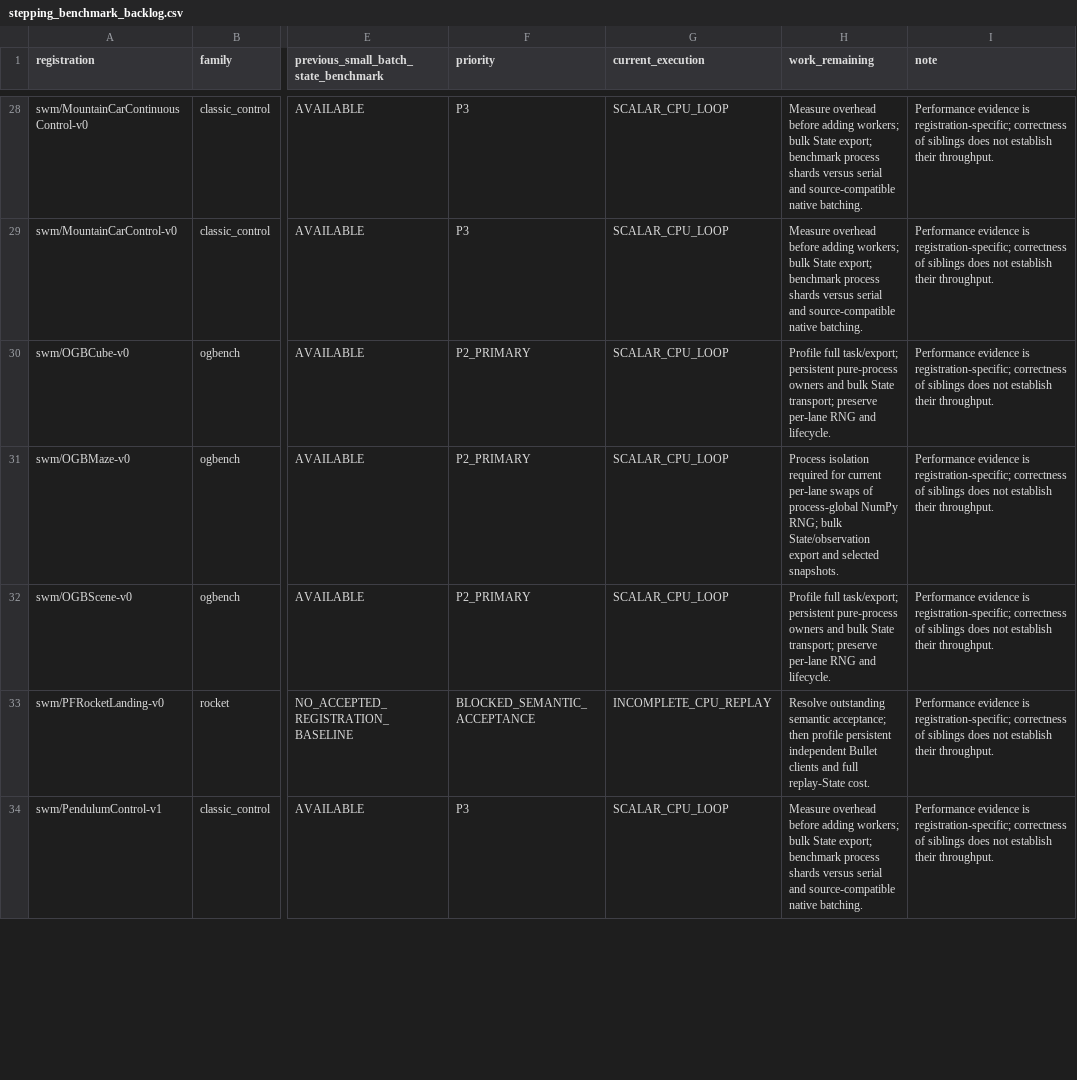
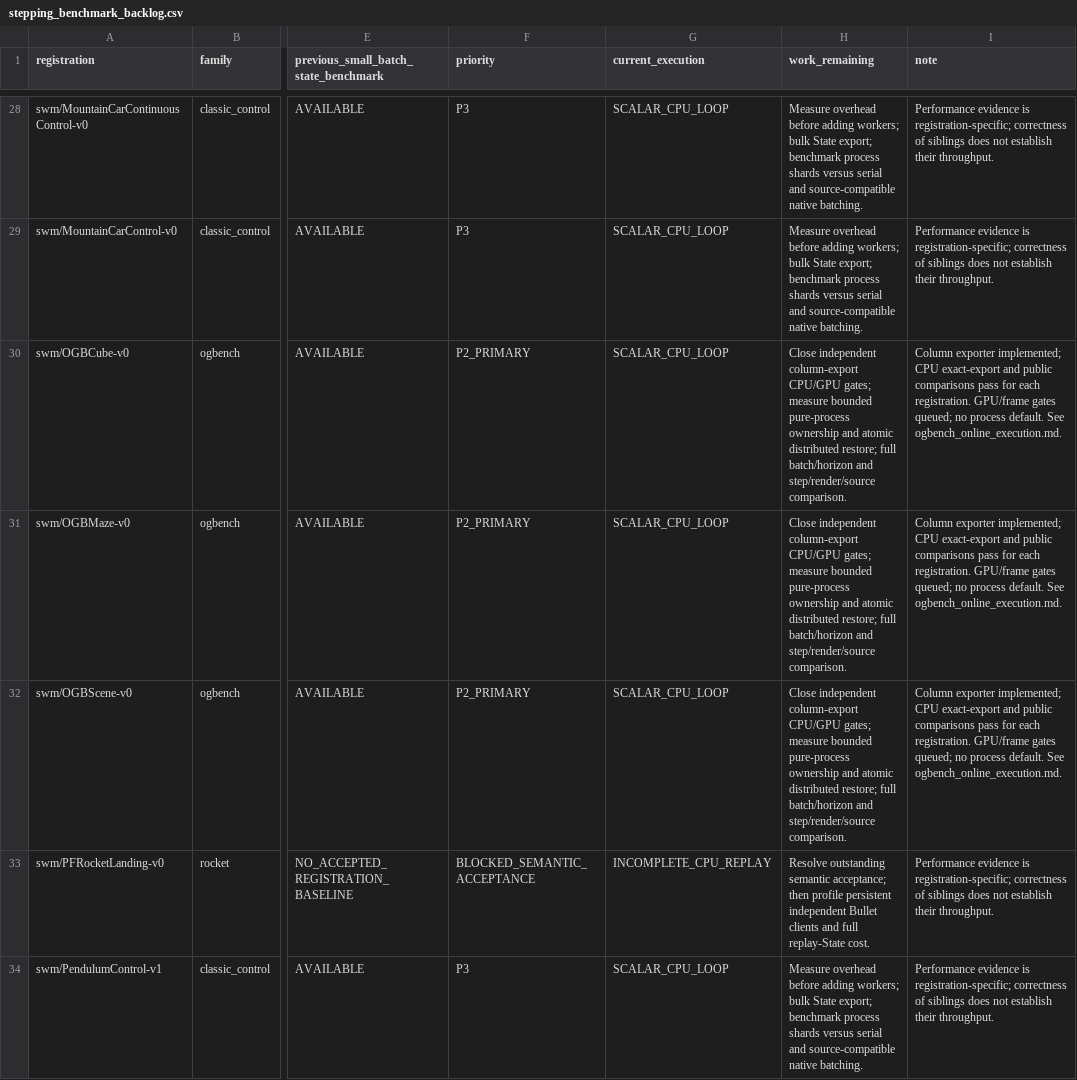
Before and after one commit to galilai-group/stable-envs, a CSV file: docs/research/stepping_benchmark_backlog.csv, drawn as a sheet; only a part is shown, gaps mark what is left out; the diff names each change by its address in the sheet, - before the commit and + after, or states it on an @@ line.

Commit message:
Batch OGBench State export and preserve paired CPU evidence with GPU gates pending

```diff
--- a/docs/research/stepping_benchmark_backlog.csv
+++ b/docs/research/stepping_benchmark_backlog.csv
-H30 (work_remaining): Profile full task/export; persistent pure-process owners and bulk State transport; preserve per-lane RNG and lifecycle.
+H30 (work_remaining): Close independent column-export CPU/GPU gates; measure bounded pure-process ownership and atomic distributed restore; full batch/horizon and step/render/source comparison.
-I30:I32 (note): Performance evidence is registration-specific; correctness of siblings does not establish their throughput.
+I30:I32 (note): Column exporter implemented; CPU exact-export and public comparisons pass for each registration. GPU/frame gates queued; no process default. See ogbench_online_execution.md.
-H31 (work_remaining): Process isolation required for current per-lane swaps of process-global NumPy RNG; bulk State/observation export and selected snapshots.
+H31 (work_remaining): Close independent column-export CPU/GPU gates; measure bounded pure-process ownership and atomic distributed restore; full batch/horizon and step/render/source comparison.
-H32 (work_remaining): Profile full task/export; persistent pure-process owners and bulk State transport; preserve per-lane RNG and lifecycle.
+H32 (work_remaining): Close independent column-export CPU/GPU gates; measure bounded pure-process ownership and atomic distributed restore; full batch/horizon and step/render/source comparison.
```
Also changed, not shown: 34 other files.
